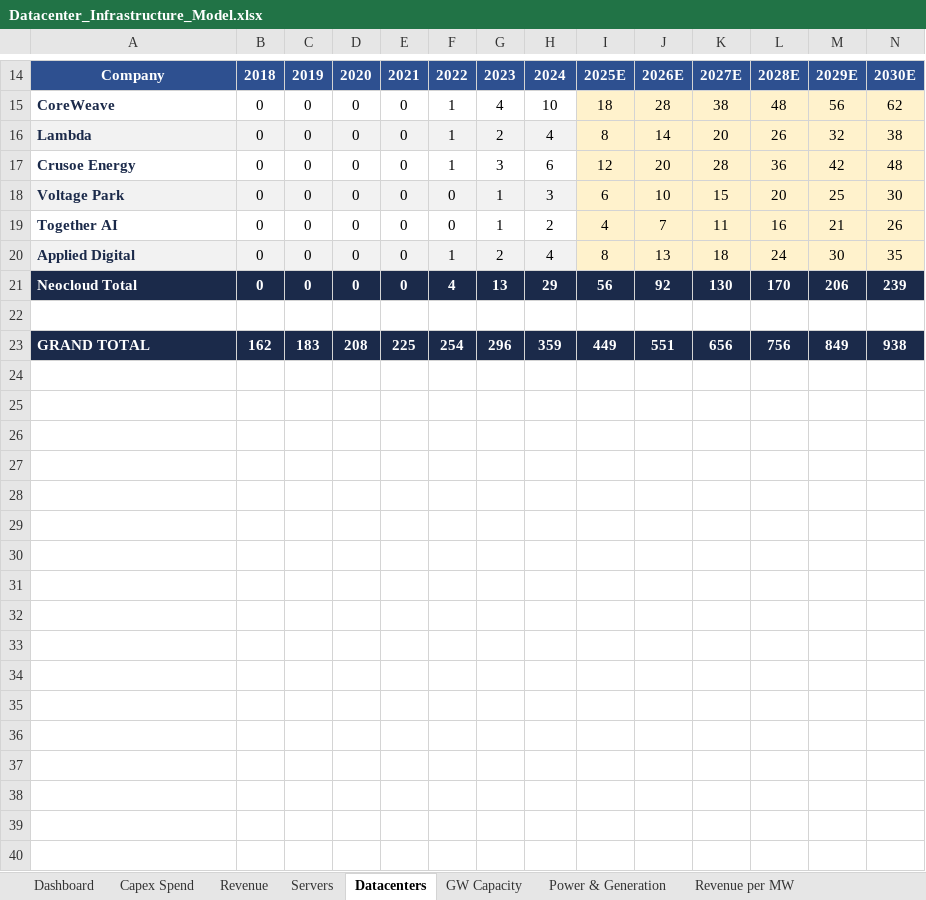
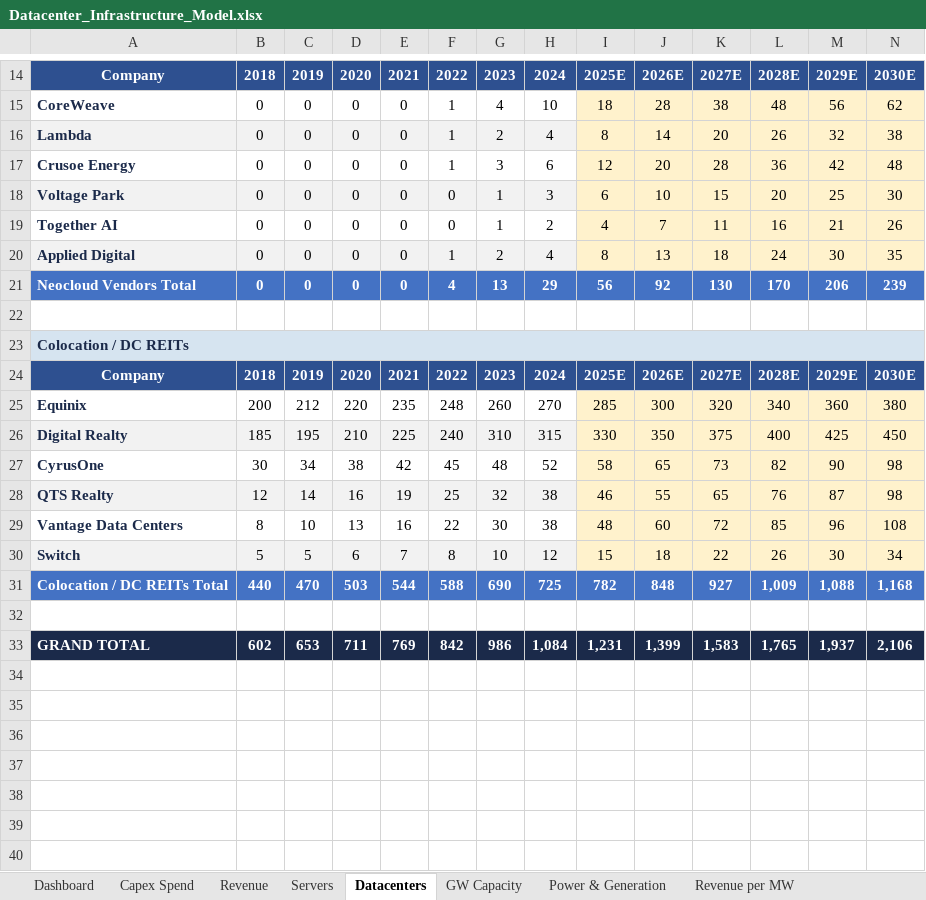
Before and after one commit to ms4674/Equity-research, an Excel workbook: Datacenter_Infrastructure_Model.xlsx, sheet Datacenters, drawn as a sheet; only a part is shown, gaps mark what is left out; the shorter side is filled out with more unchanged rows; values as stored, in another font and other column widths than the file's, no borders; charts and pictures not drawn; addresses are those after the commit; the diff covers the shown part only; the diff names each change by its address in the sheet, - before the commit and + after, or states it on an @@ line.

```diff
--- a/Datacenter_Infrastructure_Model.xlsx (sheet Datacenters)
+++ b/Datacenter_Infrastructure_Model.xlsx (sheet Datacenters)
-A21: Neocloud Total
+A21: Neocloud Vendors Total
-A21:N21 fill: #1B2A4A
+A21:N21 fill: #4472C4
+row 23: Colocation / DC REITs
+row 24: Company | 2018 | 2019 | 2020 | 2021 | 2022 | 2023 | 2024 | 2025E | 2026E | 2027E | 2028E | 2029E | 2030E
+row 25: Equinix | 200 | 212 | 220 | 235 | 248 | 260 | 270 | 285 | 300 | 320 | 340 | 360 | 380
+row 26: Digital Realty | 185 | 195 | 210 | 225 | 240 | 310 | 315 | 330 | 350 | 375 | 400 | 425 | 450
+row 27: CyrusOne | 30 | 34 | 38 | 42 | 45 | 48 | 52 | 58 | 65 | 73 | 82 | 90 | 98
+row 28: QTS Realty | 12 | 14 | 16 | 19 | 25 | 32 | 38 | 46 | 55 | 65 | 76 | 87 | 98
+row 29: Vantage Data Centers | 8 | 10 | 13 | 16 | 22 | 30 | 38 | 48 | 60 | 72 | 85 | 96 | 108
+row 30: Switch | 5 | 5 | 6 | 7 | 8 | 10 | 12 | 15 | 18 | 22 | 26 | 30 | 34
+row 31: Colocation / DC REITs Total | 440 | 470 | 503 | 544 | 588 | 690 | 725 | 782 | 848 | 927 | 1,009 | 1,088 | 1,168
-row 32: GRAND TOTAL | 162 | 183 | 208 | 225 | 254 | 296 | 359 | 449 | 551 | 656 | 756 | 849 | 938
+row 32: (empty)
-A32:N32 fill: #1B2A4A
+A32:N32 fill: none
+row 33: GRAND TOTAL | 602 | 653 | 711 | 769 | 842 | 986 | 1,084 | 1,231 | 1,399 | 1,583 | 1,765 | 1,937 | 2,106
+row 34: (empty)
+row 35: (empty)
+row 36: (empty)
+row 37: (empty)
+row 38: (empty)
+row 39: (empty)
+row 40: (empty)
```
Also changed, not shown: 10 added rows, 2 edited cells and cell formats elsewhere in this sheet, sheet Dashboard, sheet Power & Generation, sheet Revenue per MW, sheet Capex Spend, sheet Servers, sheet Revenue, 2 more sheets, other sheet tabs, charts or pictures, 2 other files.
